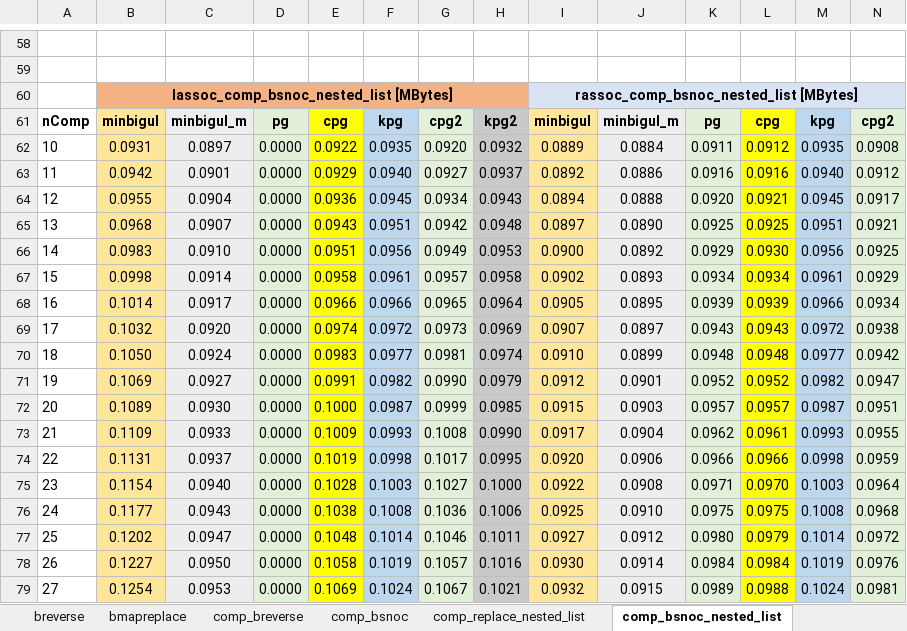
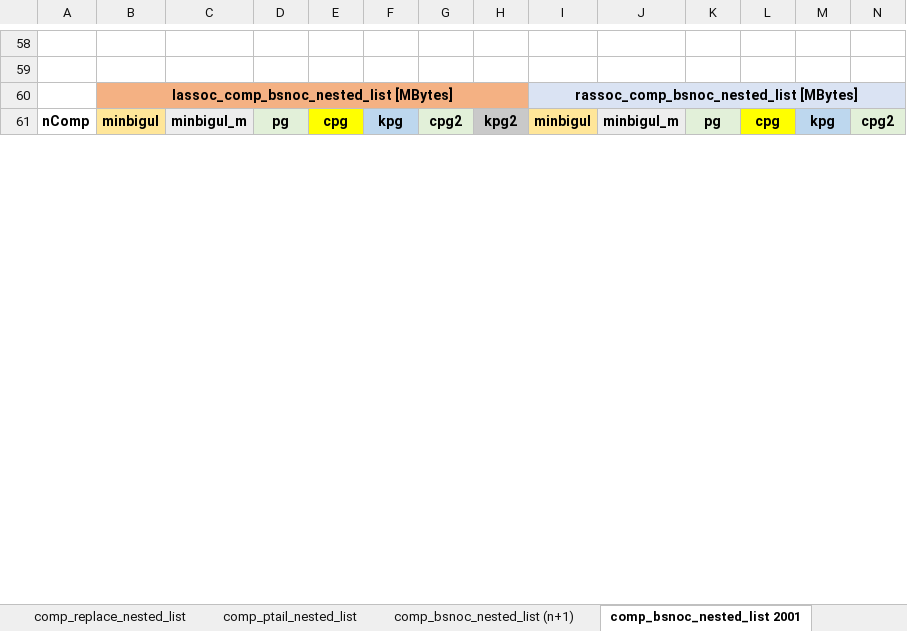
Before and after one commit to k-tsushima/pgs, an Excel workbook: result/eval_memory.xlsx, sheet comp_bsnoc_nested_list 2001, drawn as a sheet; only a part is shown, gaps mark what is left out; values as stored, in another font and other column widths than the file's, no borders; removed rows and columns are numbered as before the commit, all else as after; rows hold the shown columns only; the diff covers the shown part only; the diff names each change by its address in the sheet, - before the commit and + after, or states it on an @@ line.

```diff
--- a/result/eval_memory.xlsx (sheet comp_bsnoc_nested_list 2001)
+++ b/result/eval_memory.xlsx (sheet comp_bsnoc_nested_list 2001)
-sheet tab: comp_bsnoc_nested_list
+sheet tab: comp_bsnoc_nested_list 2001
+sheet tab: comp_ptail_nested_list
+sheet tab: comp_bsnoc_nested_list (n+1)
-row 62: 10 | 0.0931 | 0.0897 | 0.0000 | 0.0922 | 0.0935 | 0.0920 | 0.0932 | 0.0889 | 0.0884 | 0.0911 | 0.0912 | 0.0935 | 0.0908
-row 63: 11 | 0.0942 | 0.0901 | 0.0000 | 0.0929 | 0.0940 | 0.0927 | 0.0937 | 0.0892 | 0.0886 | 0.0916 | 0.0916 | 0.0940 | 0.0912
-row 64: 12 | 0.0955 | 0.0904 | 0.0000 | 0.0936 | 0.0945 | 0.0934 | 0.0943 | 0.0894 | 0.0888 | 0.0920 | 0.0921 | 0.0945 | 0.0917
-row 65: 13 | 0.0968 | 0.0907 | 0.0000 | 0.0943 | 0.0951 | 0.0942 | 0.0948 | 0.0897 | 0.0890 | 0.0925 | 0.0925 | 0.0951 | 0.0921
-row 66: 14 | 0.0983 | 0.0910 | 0.0000 | 0.0951 | 0.0956 | 0.0949 | 0.0953 | 0.0900 | 0.0892 | 0.0929 | 0.0930 | 0.0956 | 0.0925
-row 67: 15 | 0.0998 | 0.0914 | 0.0000 | 0.0958 | 0.0961 | 0.0957 | 0.0958 | 0.0902 | 0.0893 | 0.0934 | 0.0934 | 0.0961 | 0.0929
-row 68: 16 | 0.1014 | 0.0917 | 0.0000 | 0.0966 | 0.0966 | 0.0965 | 0.0964 | 0.0905 | 0.0895 | 0.0939 | 0.0939 | 0.0966 | 0.0934
-row 69: 17 | 0.1032 | 0.0920 | 0.0000 | 0.0974 | 0.0972 | 0.0973 | 0.0969 | 0.0907 | 0.0897 | 0.0943 | 0.0943 | 0.0972 | 0.0938
-row 70: 18 | 0.1050 | 0.0924 | 0.0000 | 0.0983 | 0.0977 | 0.0981 | 0.0974 | 0.0910 | 0.0899 | 0.0948 | 0.0948 | 0.0977 | 0.0942
-row 71: 19 | 0.1069 | 0.0927 | 0.0000 | 0.0991 | 0.0982 | 0.0990 | 0.0979 | 0.0912 | 0.0901 | 0.0952 | 0.0952 | 0.0982 | 0.0947
-row 72: 20 | 0.1089 | 0.0930 | 0.0000 | 0.1000 | 0.0987 | 0.0999 | 0.0985 | 0.0915 | 0.0903 | 0.0957 | 0.0957 | 0.0987 | 0.0951
-row 73: 21 | 0.1109 | 0.0933 | 0.0000 | 0.1009 | 0.0993 | 0.1008 | 0.0990 | 0.0917 | 0.0904 | 0.0962 | 0.0961 | 0.0993 | 0.0955
-row 74: 22 | 0.1131 | 0.0937 | 0.0000 | 0.1019 | 0.0998 | 0.1017 | 0.0995 | 0.0920 | 0.0906 | 0.0966 | 0.0966 | 0.0998 | 0.0959
-row 75: 23 | 0.1154 | 0.0940 | 0.0000 | 0.1028 | 0.1003 | 0.1027 | 0.1000 | 0.0922 | 0.0908 | 0.0971 | 0.0970 | 0.1003 | 0.0964
-row 76: 24 | 0.1177 | 0.0943 | 0.0000 | 0.1038 | 0.1008 | 0.1036 | 0.1006 | 0.0925 | 0.0910 | 0.0975 | 0.0975 | 0.1008 | 0.0968
-row 77: 25 | 0.1202 | 0.0947 | 0.0000 | 0.1048 | 0.1014 | 0.1046 | 0.1011 | 0.0927 | 0.0912 | 0.0980 | 0.0979 | 0.1014 | 0.0972
-row 78: 26 | 0.1227 | 0.0950 | 0.0000 | 0.1058 | 0.1019 | 0.1057 | 0.1016 | 0.0930 | 0.0914 | 0.0984 | 0.0984 | 0.1019 | 0.0976
-row 79: 27 | 0.1254 | 0.0953 | 0.0000 | 0.1069 | 0.1024 | 0.1067 | 0.1021 | 0.0932 | 0.0915 | 0.0989 | 0.0988 | 0.1024 | 0.0981
```
Also changed, not shown: 82 added rows, 64 removed rows and 20 edited cells elsewhere in this sheet, sheet comp_replace_nested_list, sheet bmapreplace_nested_list, sheet breverse_nested_list, sheet comp_breverse, other sheet tabs, result/eval_time.xlsx.
